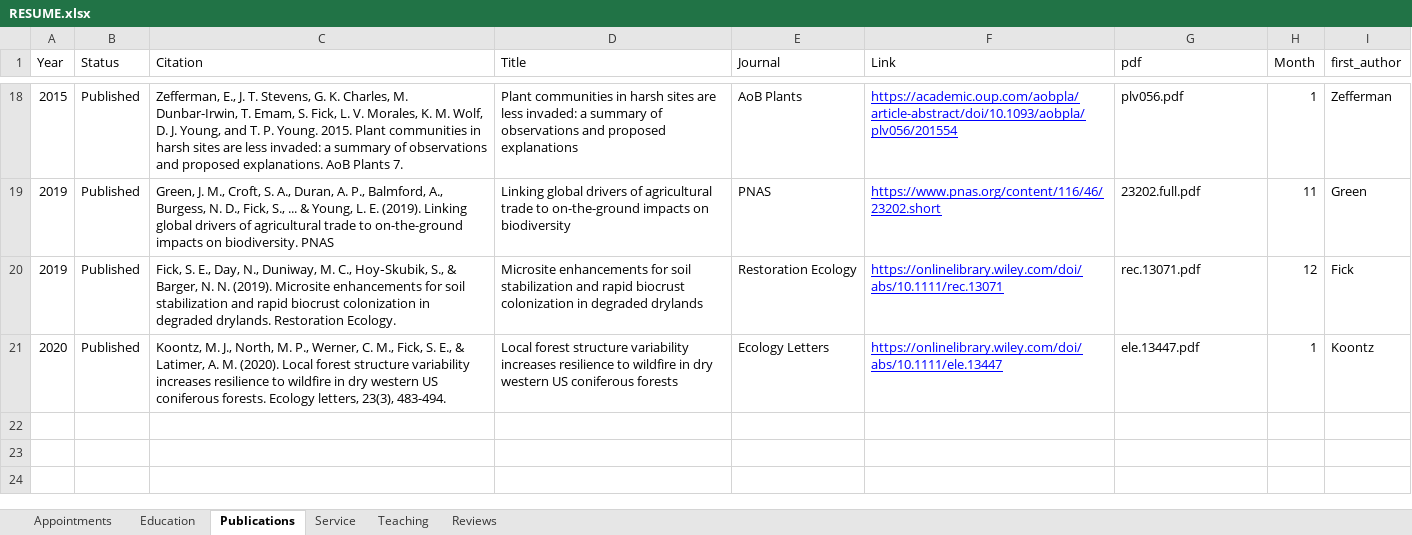
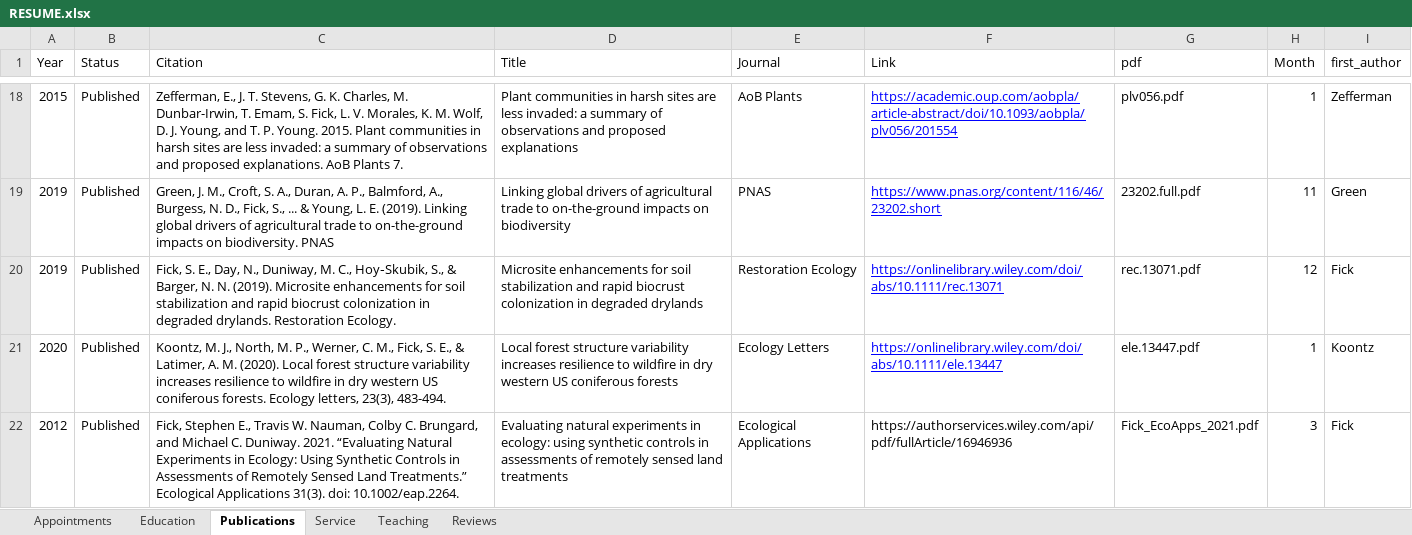
Before and after one commit to fickse/fickse.github.io, an Excel workbook: RESUME.xlsx, sheet Publications, drawn as a sheet; only a part is shown, gaps mark what is left out; values as stored, in another font and other column widths than the file's, no borders; the diff names each change by its address in the sheet, - before the commit and + after, or states it on an @@ line.

```diff
--- a/RESUME.xlsx (sheet Publications)
+++ b/RESUME.xlsx (sheet Publications)
+row 22: 2012 | Published | Fick, Stephen E., Travis W. Nauman, Colby C. Brungard, and Michael C. Duniway. 2021. “Evaluating Natural Experiments in Ecology: Using Synthetic Controls in Assessments of Remotely Sensed Land Treatments.” Ecological Applications 31(3). doi: 10.1002/eap.2264. | Evaluating natural experiments in ecology: using synthetic controls in assessments of remotely sensed land treatments | Ecological Applications | https://authorservices.wiley.com/api/pdf/fullArticle/16946936 | Fick_EcoApps_2021.pdf | 3 | Fick
```
Also changed, not shown: 2 other files.
